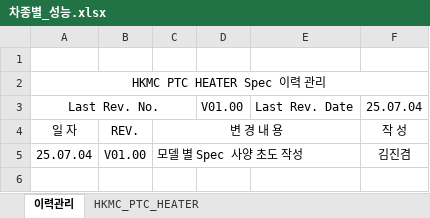
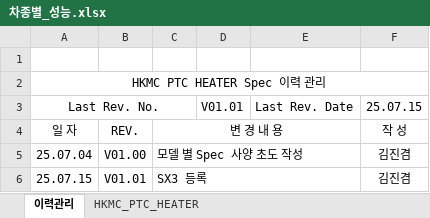
Before and after one commit to heats86/PTC_DOC, an Excel workbook: 2. 스펙/차종별_성능.xlsx, sheet 이력관리, drawn as a sheet; values as stored, in another font and other column widths than the file's, no borders; the diff names each change by its address in the sheet, - before the commit and + after, or states it on an @@ line.

```diff
--- a/2. 스펙/차종별_성능.xlsx (sheet 이력관리)
+++ b/2. 스펙/차종별_성능.xlsx (sheet 이력관리)
-D3: V01.00
+D3: V01.01
-F3: 25.07.04
+F3: 25.07.15
+row 6: 25.07.15 | V01.01 | SX3 등록 |  |  | 김진겸
```
Also changed, not shown: sheet HKMC_PTC_HEATER, 3 other files.
